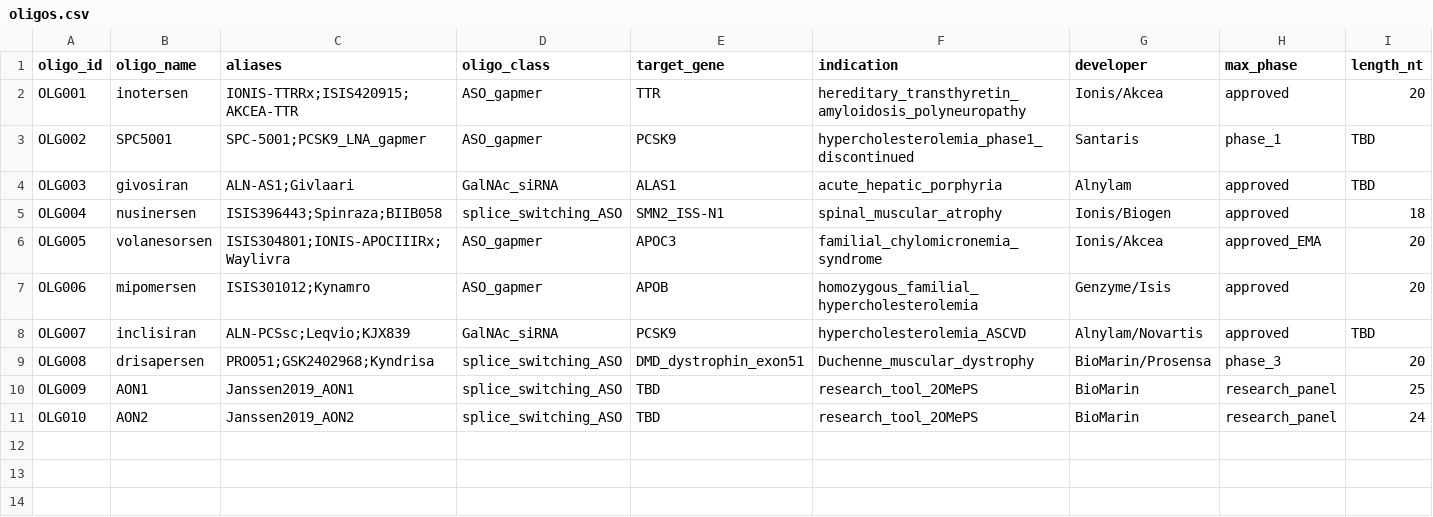
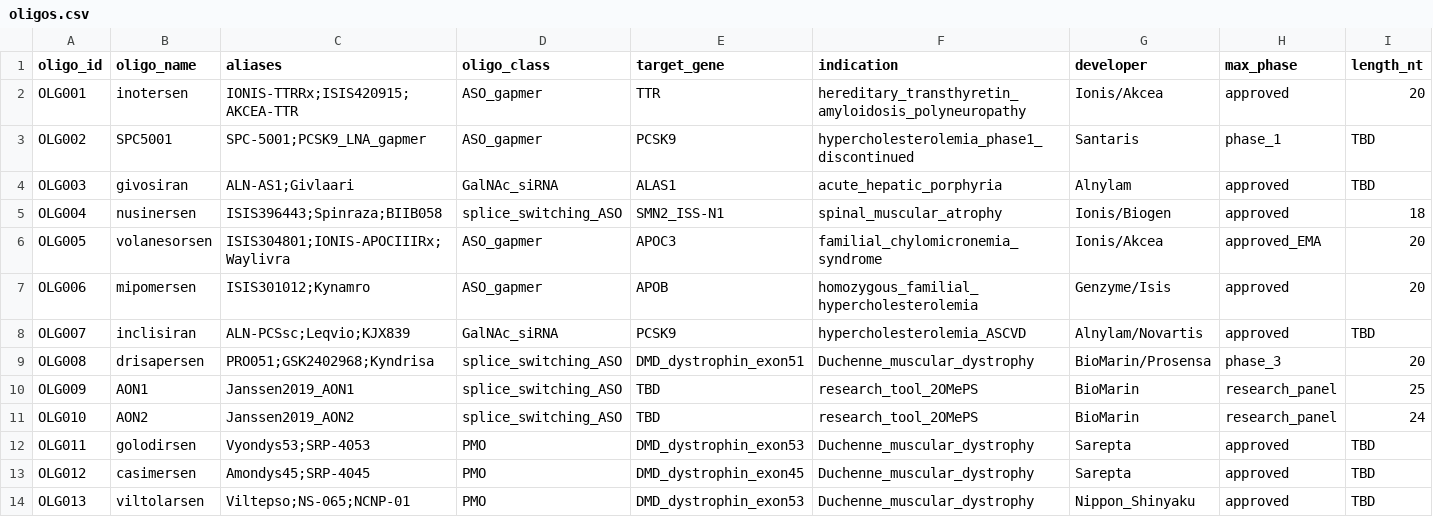
Before and after one commit to naviero1/Oligos, a CSV file: data/oligos.csv, drawn as a sheet; only a part is shown; rows hold the shown columns only; the diff names each change by its address in the sheet, - before the commit and + after, or states it on an @@ line.

```diff
--- a/data/oligos.csv
+++ b/data/oligos.csv
+row 12: OLG011 | golodirsen | Vyondys53;SRP-4053 | PMO | DMD_dystrophin_exon53 | Duchenne_muscular_dystrophy | Sarepta | approved | TBD
+row 13: OLG012 | casimersen | Amondys45;SRP-4045 | PMO | DMD_dystrophin_exon45 | Duchenne_muscular_dystrophy | Sarepta | approved | TBD
+row 14: OLG013 | viltolarsen | Viltepso;NS-065;NCNP-01 | PMO | DMD_dystrophin_exon53 | Duchenne_muscular_dystrophy | Nippon_Shinyaku | approved | TBD
```
Also changed, not shown: data/measurements.csv, 1 other file.
